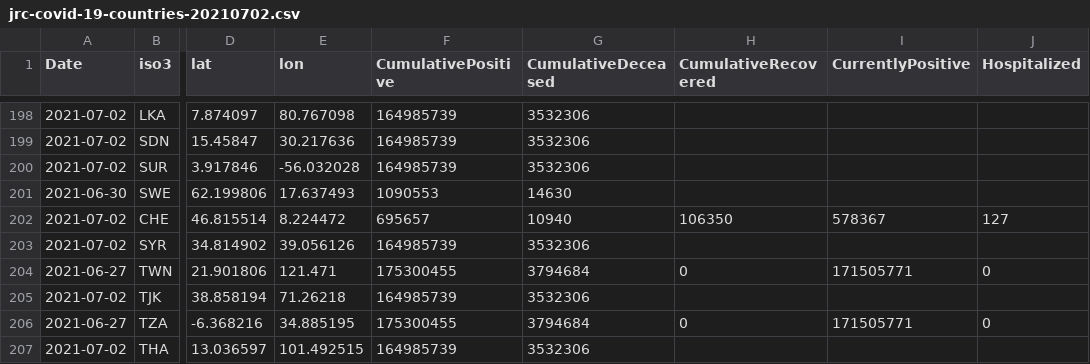
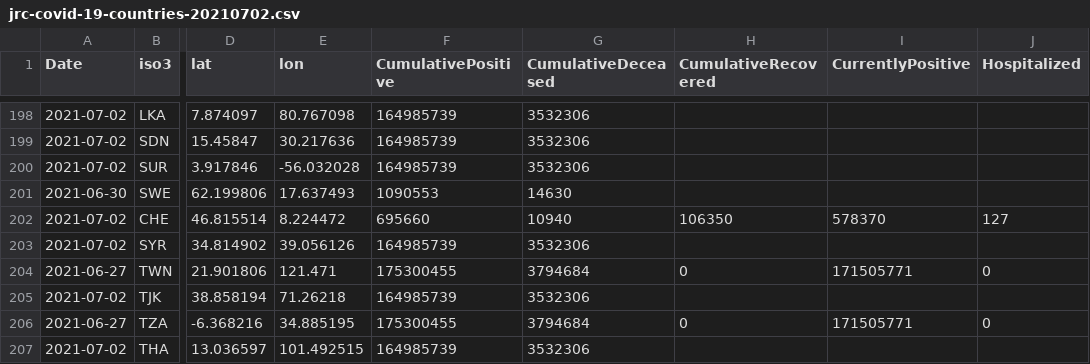
Before and after one commit to nmileva/COVID-19, a CSV file: data-by-country/jrc-covid-19-countries-20210702.csv, drawn as a sheet; only a part is shown, gaps mark what is left out; the diff names each change by its address in the sheet, - before the commit and + after, or states it on an @@ line.

```diff
--- a/data-by-country/jrc-covid-19-countries-20210702.csv
+++ b/data-by-country/jrc-covid-19-countries-20210702.csv
-F202 (CumulativePositive): 695657
+F202 (CumulativePositive): 695660
-I202 (CurrentlyPositive): 578367
+I202 (CurrentlyPositive): 578370
```
Also changed, not shown: data-by-country/jrc-covid-19-countries-latest.csv, data-of-world/jrc-covid-19-world-latest.csv, 3 other files.
